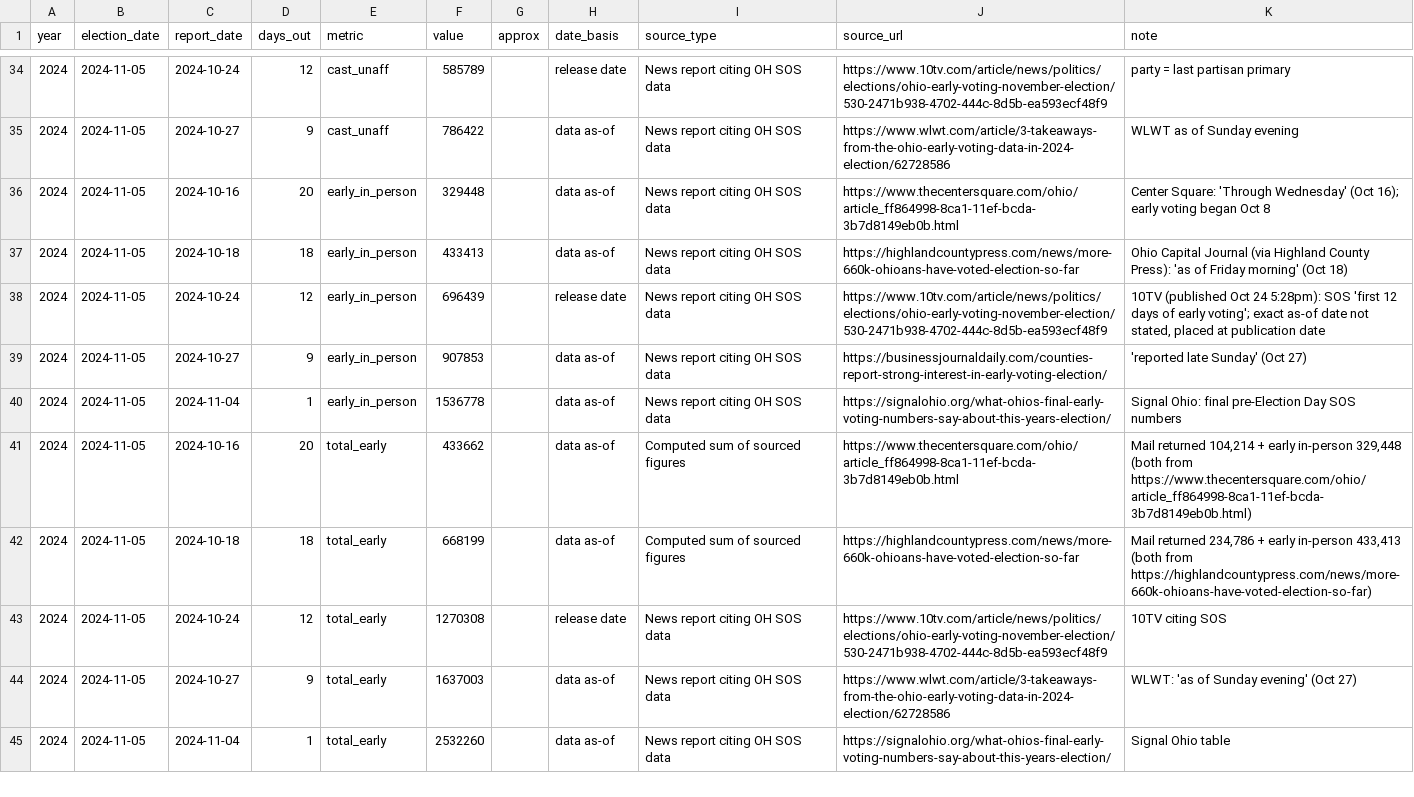
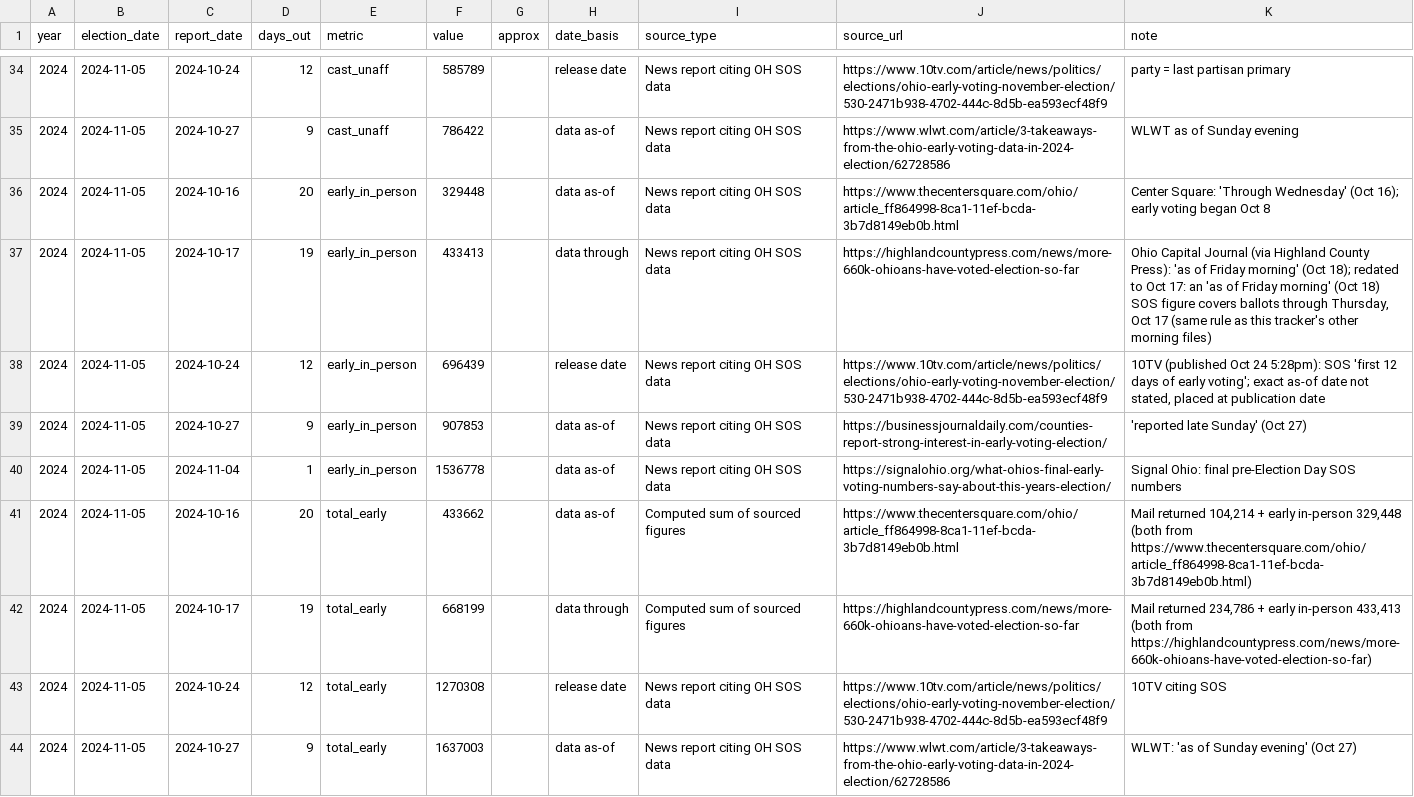
Before and after one commit to sethjlevyhub/fl-early-vote, a CSV file: site/ohio-data.csv, drawn as a sheet; only a part is shown, gaps mark what is left out; the shorter side is filled out with more unchanged rows; the diff covers the shown part only.

```diff
--- a/site/ohio-data.csv
+++ b/site/ohio-data.csv
@@ -36,3 +36,3 @@ year,election_date,report_date,days_out,metric,value,approx,date_basis,source_ty
 2024,2024-11-05,2024-10-16,20,early_in_person,329448,,data as-of,News report citing OH SOS data,https://www.thecentersquare.com/ohio/article_ff864998-8ca1-11ef-bcda-3b7d8149eb0b.html,Center Square: 'Through Wednesday' (Oct 16); early voting began Oct 8
-2024,2024-11-05,2024-10-18,18,early_in_person,433413,,data as-of,News report citing OH SOS data,https://highlandcountypress.com/news/more-660k-ohioans-have-voted-election-so-far,Ohio Capital Journal (via Highland County Press): 'as of Friday morning' (Oct 18)
+2024,2024-11-05,2024-10-17,19,early_in_person,433413,,data through,News report citing OH SOS data,https://highlandcountypress.com/news/more-660k-ohioans-have-voted-election-so-far,"Ohio Capital Journal (via Highland County Press): 'as of Friday morning' (Oct 18); redated to Oct 17: an 'as of Friday morning' (Oct 18) SOS figure covers ballots through Thursday, Oct 17 (same rule as this tracker's other morning files)"
 2024,2024-11-05,2024-10-24,12,early_in_person,696439,,release date,News report citing OH SOS data,https://www.10tv.com/article/news/politics/elections/ohio-early-voting-november-election/530-2471b938-4702-444c-8d5b-ea593ecf48f9,"10TV (published Oct 24 5:28pm): SOS 'first 12 days of early voting'; exact as-of date not stated, placed at publication date"
@@ -41,3 +41,3 @@ year,election_date,report_date,days_out,metric,value,approx,date_basis,source_ty
 2024,2024-11-05,2024-10-16,20,total_early,433662,,data as-of,Computed sum of sourced figures,https://www.thecentersquare.com/ohio/article_ff864998-8ca1-11ef-bcda-3b7d8149eb0b.html,"Mail returned 104,214 + early in-person 329,448 (both from https://www.thecentersquare.com/ohio/article_ff864998-8ca1-11ef-bcda-3b7d8149eb0b.html)"
-2024,2024-11-05,2024-10-18,18,total_early,668199,,data as-of,Computed sum of sourced figures,https://highlandcountypress.com/news/more-660k-ohioans-have-voted-election-so-far,"Mail returned 234,786 + early in-person 433,413 (both from https://highlandcountypress.com/news/more-660k-ohioans-have-voted-election-so-far)"
+2024,2024-11-05,2024-10-17,19,total_early,668199,,data through,Computed sum of sourced figures,https://highlandcountypress.com/news/more-660k-ohioans-have-voted-election-so-far,"Mail returned 234,786 + early in-person 433,413 (both from https://highlandcountypress.com/news/more-660k-ohioans-have-voted-election-so-far)"
 2024,2024-11-05,2024-10-24,12,total_early,1270308,,release date,News report citing OH SOS data,https://www.10tv.com/article/news/politics/elections/ohio-early-voting-november-election/530-2471b938-4702-444c-8d5b-ea593ecf48f9,10TV citing SOS
```
Also changed, not shown: 1 added row and 8 edited cells elsewhere in this file, 23 other files.
